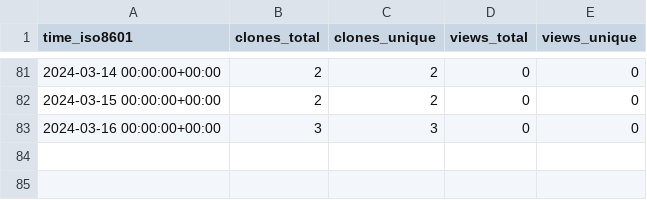
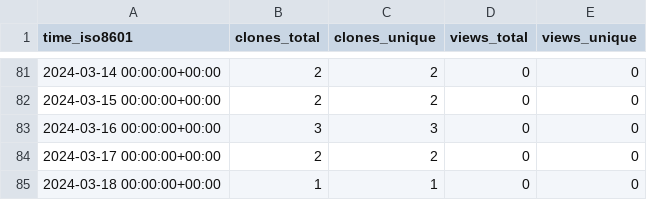
Before and after one commit to m4xshen/m4xshen.dev, a CSV file: m4xshen/m4xshen.dev/ghrs-data/views_clones_aggregate.csv, drawn as a sheet; only a part is shown, gaps mark what is left out.

```diff
--- a/m4xshen/m4xshen.dev/ghrs-data/views_clones_aggregate.csv
+++ b/m4xshen/m4xshen.dev/ghrs-data/views_clones_aggregate.csv
@@ -83 +83,3 @@ time_iso8601,clones_total,clones_unique,views_total,views_unique
 2024-03-16 00:00:00+00:00,3,3,0,0
+2024-03-17 00:00:00+00:00,2,2,0,0
+2024-03-18 00:00:00+00:00,1,1,0,0
```
Also changed, not shown: 1 other file.
